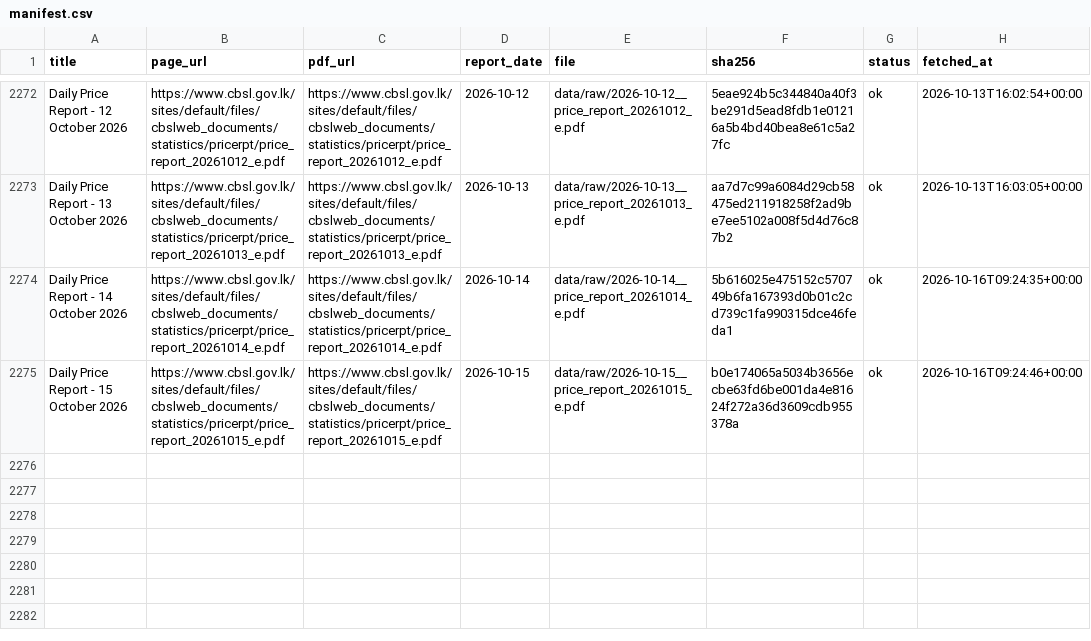
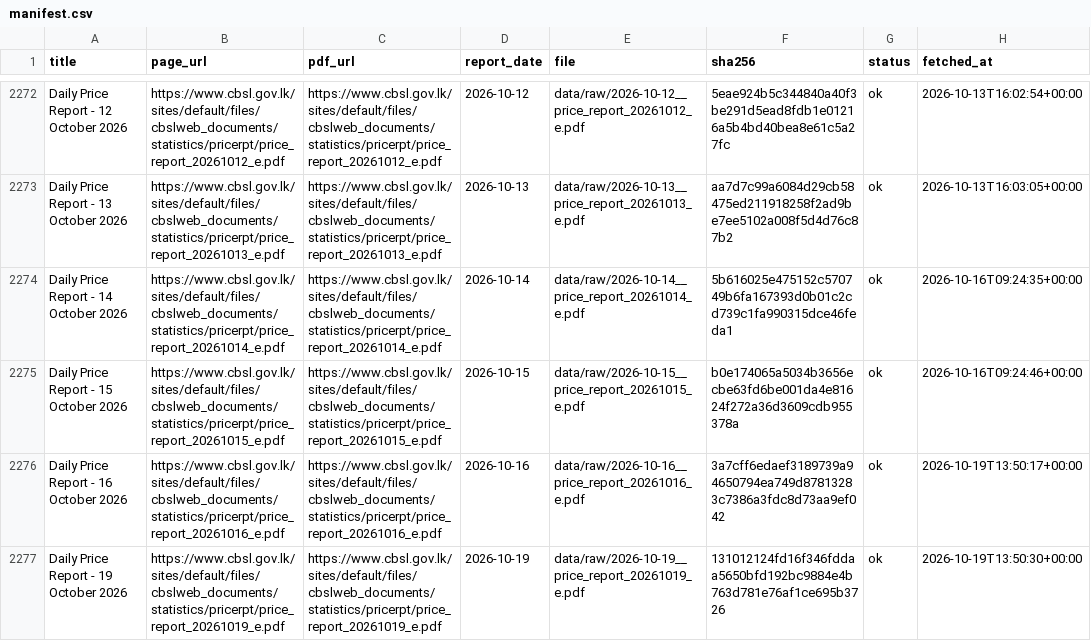
Before and after one commit to IT25101414/price-signal, a CSV file: data/manifest.csv, drawn as a sheet; only a part is shown, gaps mark what is left out; the diff names each change by its address in the sheet, - before the commit and + after, or states it on an @@ line.

Commit message:
Refresh price data through 19 October

```diff
--- a/data/manifest.csv
+++ b/data/manifest.csv
+row 2276: Daily Price Report - 16 October 2026 | https://www.cbsl.gov.lk/sites/default/files/cbslweb_documents/statistics/pricerpt/price_report_20261016_e.pdf | https://www.cbsl.gov.lk/sites/default/files/cbslweb_documents/statistics/pricerpt/price_report_20261016_e.pdf | 2026-10-16 | data/raw/2026-10-16__price_report_20261016_e.pdf | 3a7cff6edaef3189739a94650794ea749d87813283c7386a3fdc8d73aa9ef042 | ok | 2026-10-19T13:50:17+00:00
+row 2277: Daily Price Report - 19 October 2026 | https://www.cbsl.gov.lk/sites/default/files/cbslweb_documents/statistics/pricerpt/price_report_20261019_e.pdf | https://www.cbsl.gov.lk/sites/default/files/cbslweb_documents/statistics/pricerpt/price_report_20261019_e.pdf | 2026-10-19 | data/raw/2026-10-19__price_report_20261019_e.pdf | 131012124fd16f346fddaa5650bfd192bc9884e4b763d781e76af1ce695b3726 | ok | 2026-10-19T13:50:30+00:00
```
Also changed, not shown: cards.csv, data/recent_prices.csv, 6 other files.
